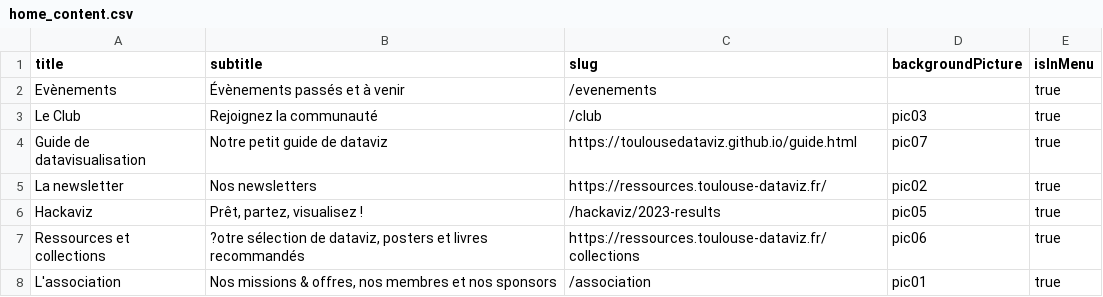
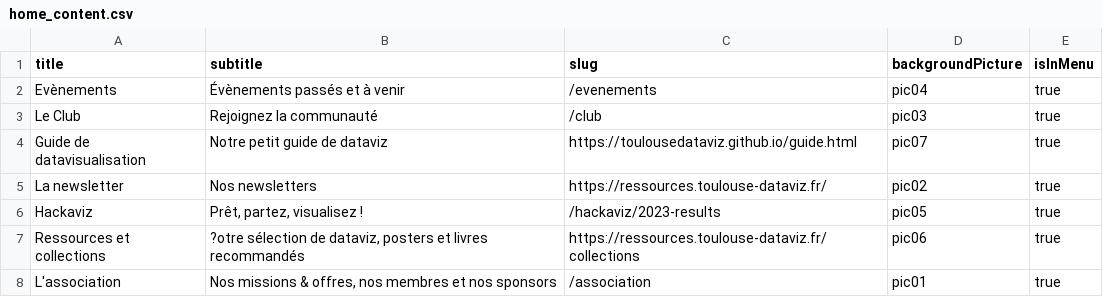
Before and after one commit to ToulouseDataViz/website, a CSV file: src/data/home_content.csv, drawn as a sheet.

```diff
--- a/src/data/home_content.csv
+++ b/src/data/home_content.csv
@@ -1,3 +1,3 @@
 title, subtitle, slug, backgroundPicture, isInMenu
-Evènements, Évènements passés et à venir, /evenements, , true
+Evènements, Évènements passés et à venir, /evenements, pic04 , true
 Le Club, Rejoignez la communauté, /club, pic03, true
```
Also changed, not shown: 6 other files.
